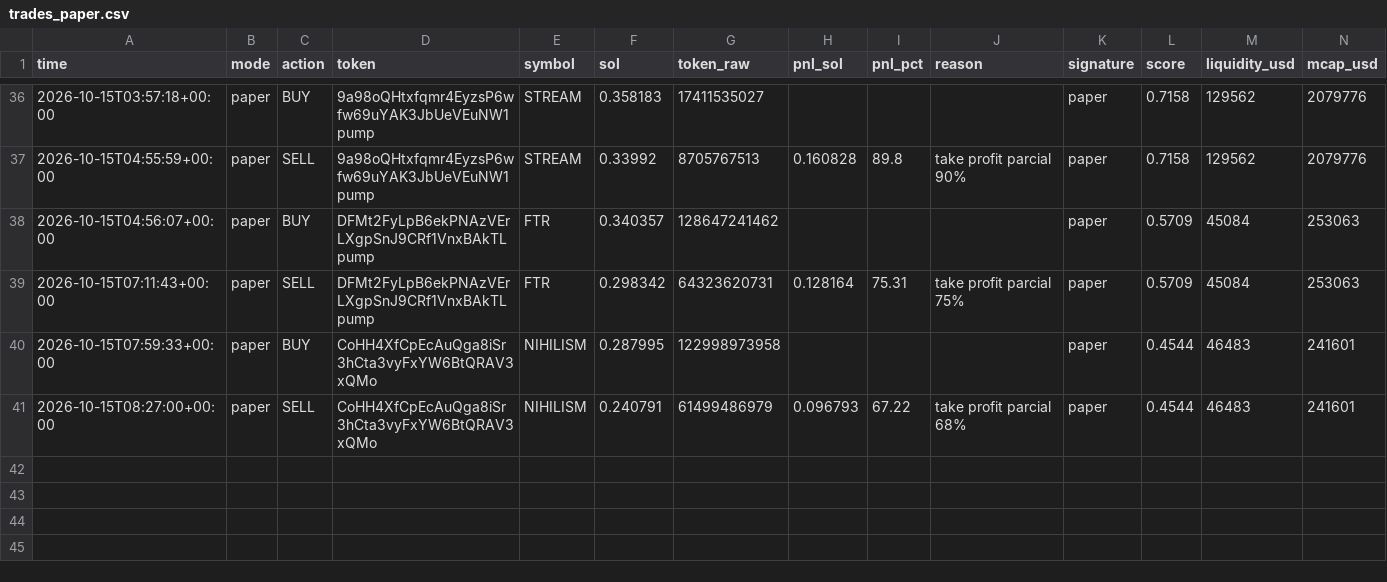
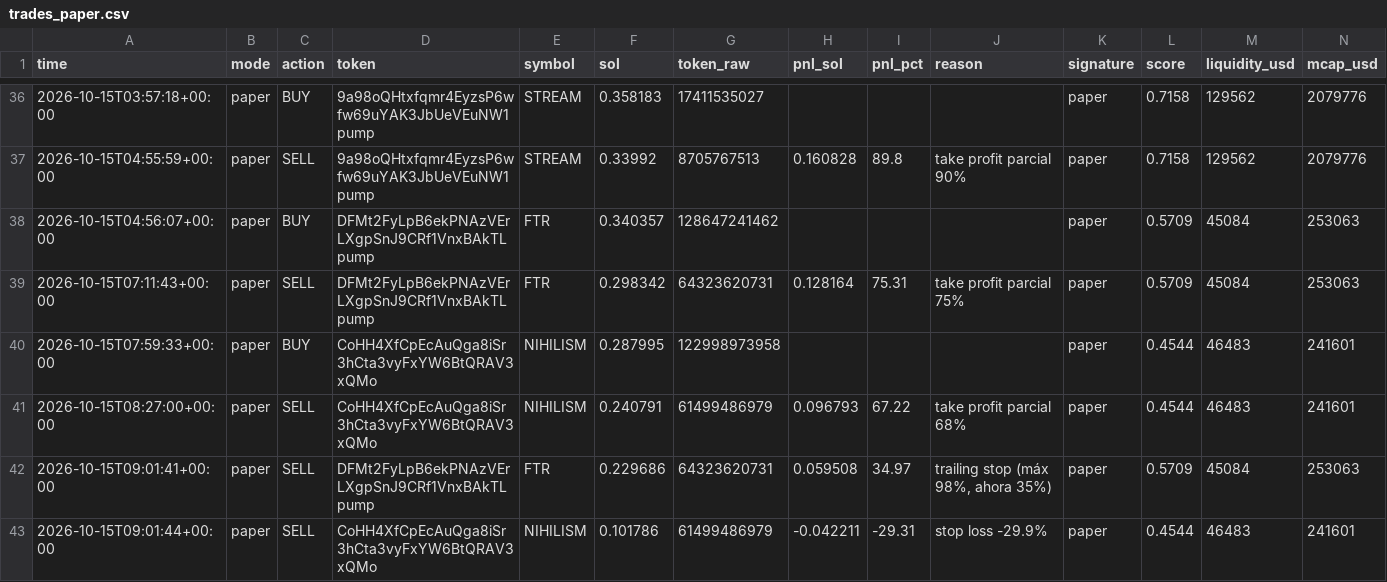
Before and after one commit to wuevis/memebot, a CSV file: data/trades_paper.csv, drawn as a sheet; only a part is shown, gaps mark what is left out; rows hold the shown columns only; the diff names each change by its address in the sheet, - before the commit and + after, or states it on an @@ line.

```diff
--- a/data/trades_paper.csv
+++ b/data/trades_paper.csv
+row 42: 2026-10-15T09:01:41+00:00 | paper | SELL | DFMt2FyLpB6ekPNAzVErLXgpSnJ9CRf1VnxBAkTLpump | FTR | 0.229686 | 64323620731 | 0.059508 | 34.97 | trailing stop (máx 98%, ahora 35%) | paper | 0.5709 | 45084 | 253063
+row 43: 2026-10-15T09:01:44+00:00 | paper | SELL | CoHH4XfCpEcAuQga8iSr3hCta3vyFxYW6BtQRAV3xQMo | NIHILISM | 0.101786 | 61499486979 | -0.042211 | -29.31 | stop loss -29.9% | paper | 0.4544 | 46483 | 241601
```
Also changed, not shown: 4 other files.
